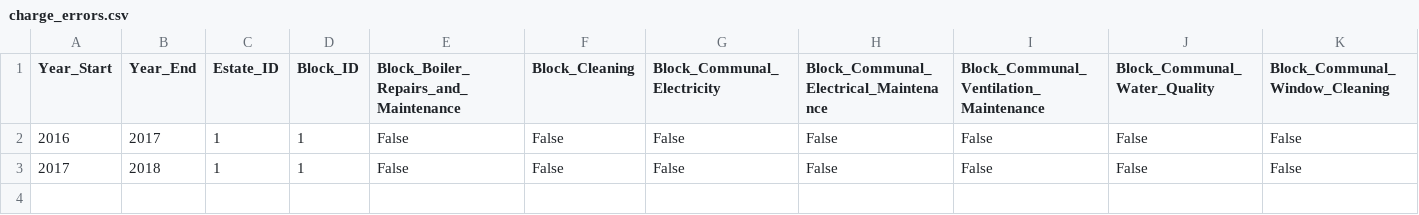
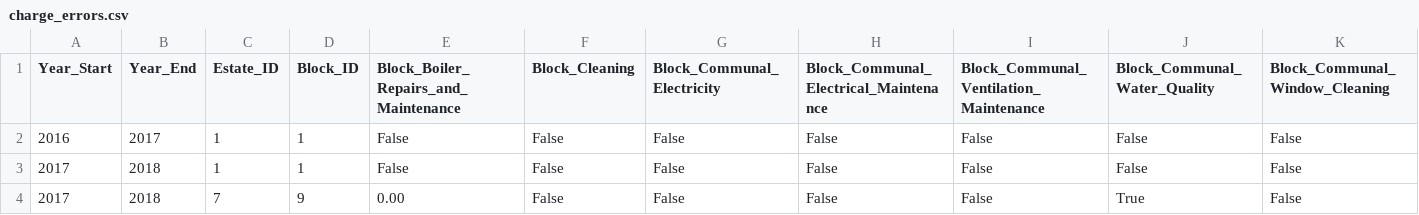
Before and after one commit to ajross/ServiceChargerator, a CSV file: public/charge_errors.csv, drawn as a sheet; only a part is shown; rows hold the shown columns only; the diff names each change by its address in the sheet, - before the commit and + after, or states it on an @@ line.

```diff
--- a/public/charge_errors.csv
+++ b/public/charge_errors.csv
+row 4: 2017 | 2018 | 7 | 9 | 0.00 | False | False | False | False | True | False
```
Also changed, not shown: public/charges.csv.
